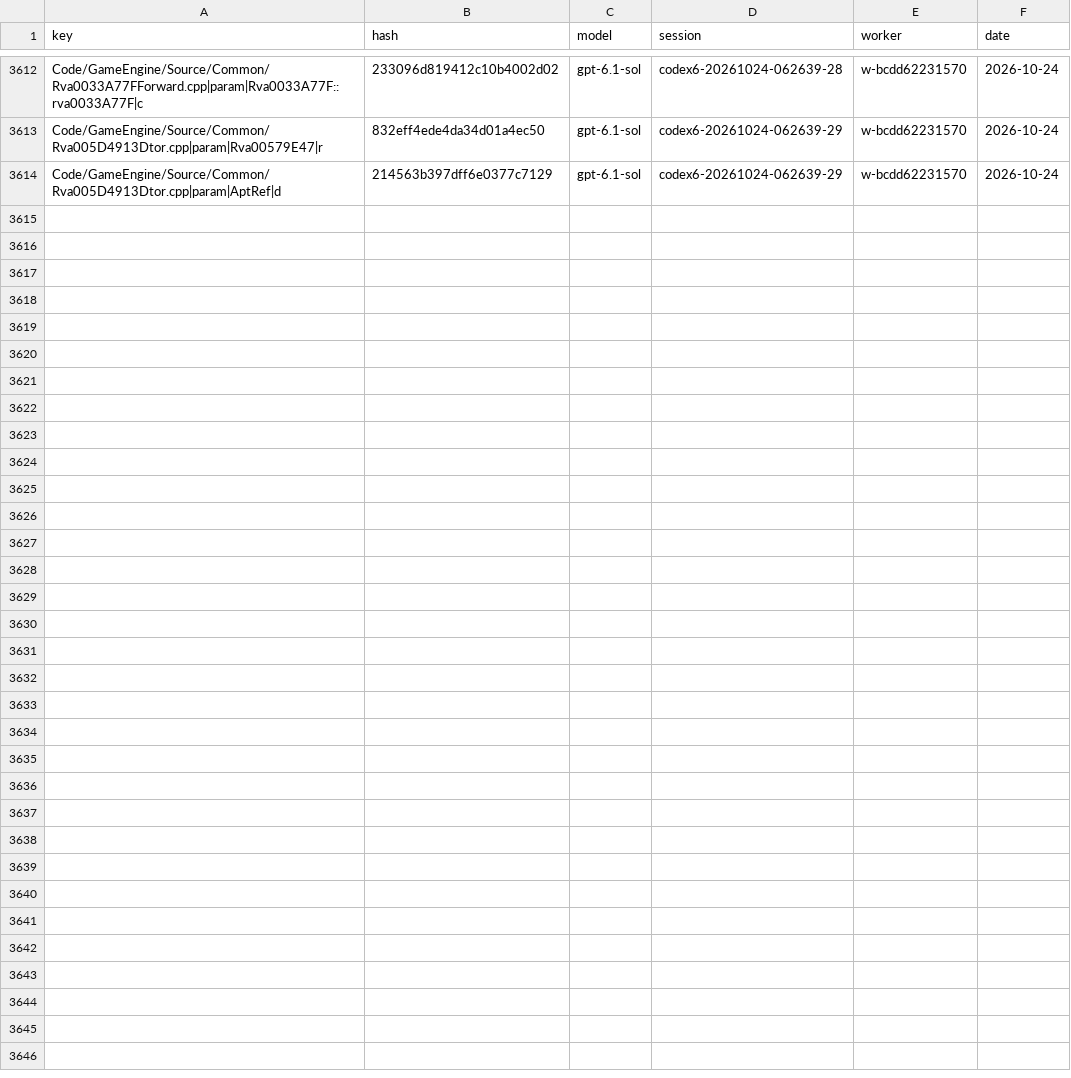
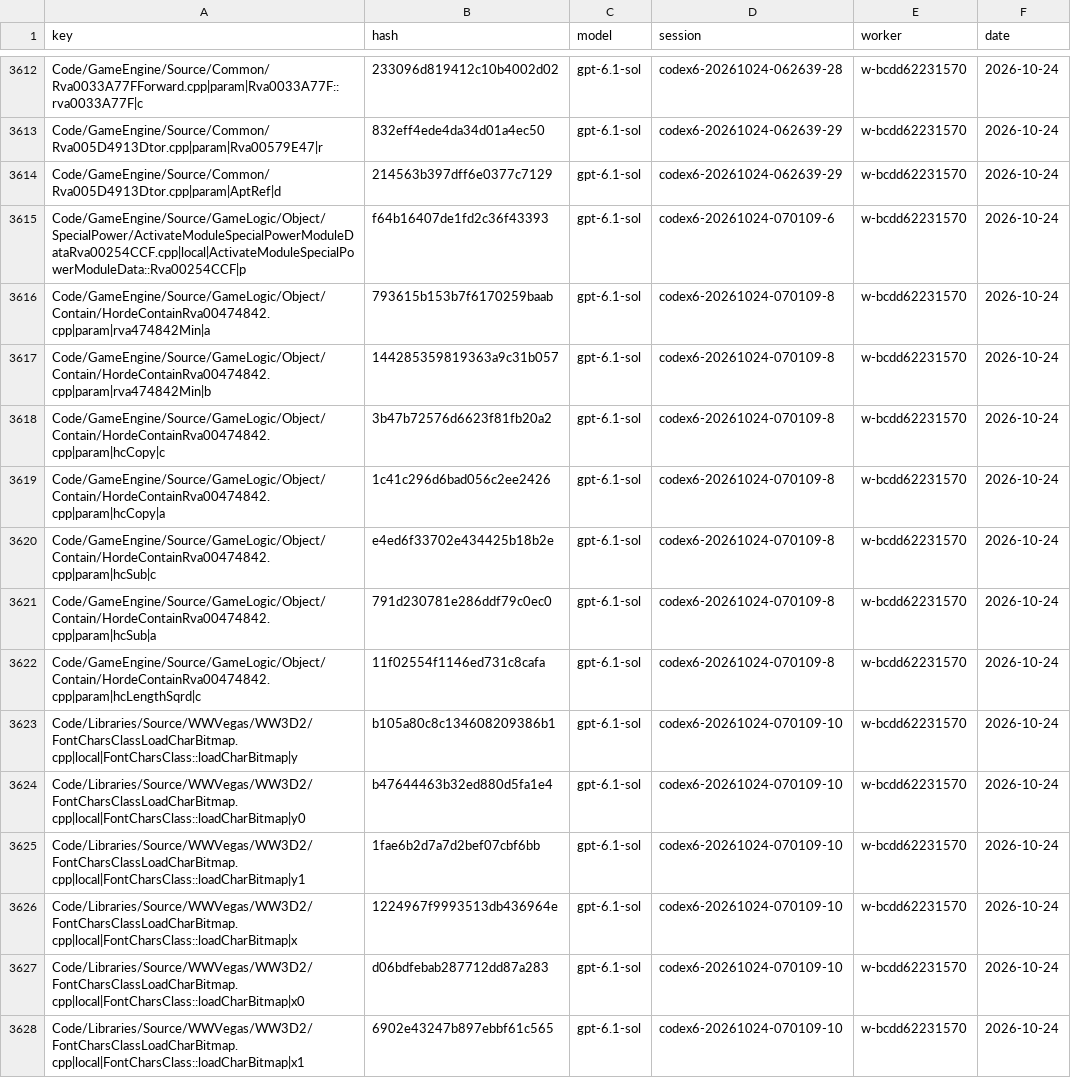
Before and after one commit to Alitryel/Open-BFME-2, a CSV file: reverse/name_votes.csv, drawn as a sheet; only a part is shown, gaps mark what is left out; the diff names each change by its address in the sheet, - before the commit and + after, or states it on an @@ line.

Commit message:
Record name votes (10 files, 14 keys)

```diff
--- a/reverse/name_votes.csv
+++ b/reverse/name_votes.csv
+row 3615: Code/GameEngine/Source/GameLogic/Object/SpecialPower/ActivateModuleSpecialPowerModuleDataRva00254CCF.cpp|local|ActivateModuleSpecialPowerModuleData::Rva00254CCF|p | f64b16407de1fd2c36f43393 | gpt-6.1-sol | codex6-20261024-070109-6 | w-bcdd62231570 | 2026-10-24
+row 3616: Code/GameEngine/Source/GameLogic/Object/Contain/HordeContainRva00474842.cpp|param|rva474842Min|a | 793615b153b7f6170259baab | gpt-6.1-sol | codex6-20261024-070109-8 | w-bcdd62231570 | 2026-10-24
+row 3617: Code/GameEngine/Source/GameLogic/Object/Contain/HordeContainRva00474842.cpp|param|rva474842Min|b | 144285359819363a9c31b057 | gpt-6.1-sol | codex6-20261024-070109-8 | w-bcdd62231570 | 2026-10-24
+row 3618: Code/GameEngine/Source/GameLogic/Object/Contain/HordeContainRva00474842.cpp|param|hcCopy|c | 3b47b72576d6623f81fb20a2 | gpt-6.1-sol | codex6-20261024-070109-8 | w-bcdd62231570 | 2026-10-24
+row 3619: Code/GameEngine/Source/GameLogic/Object/Contain/HordeContainRva00474842.cpp|param|hcCopy|a | 1c41c296d6bad056c2ee2426 | gpt-6.1-sol | codex6-20261024-070109-8 | w-bcdd62231570 | 2026-10-24
+row 3620: Code/GameEngine/Source/GameLogic/Object/Contain/HordeContainRva00474842.cpp|param|hcSub|c | e4ed6f33702e434425b18b2e | gpt-6.1-sol | codex6-20261024-070109-8 | w-bcdd62231570 | 2026-10-24
+row 3621: Code/GameEngine/Source/GameLogic/Object/Contain/HordeContainRva00474842.cpp|param|hcSub|a | 791d230781e286ddf79c0ec0 | gpt-6.1-sol | codex6-20261024-070109-8 | w-bcdd62231570 | 2026-10-24
+row 3622: Code/GameEngine/Source/GameLogic/Object/Contain/HordeContainRva00474842.cpp|param|hcLengthSqrd|c | 11f02554f1146ed731c8cafa | gpt-6.1-sol | codex6-20261024-070109-8 | w-bcdd62231570 | 2026-10-24
+row 3623: Code/Libraries/Source/WWVegas/WW3D2/FontCharsClassLoadCharBitmap.cpp|local|FontCharsClass::loadCharBitmap|y | b105a80c8c134608209386b1 | gpt-6.1-sol | codex6-20261024-070109-10 | w-bcdd62231570 | 2026-10-24
+row 3624: Code/Libraries/Source/WWVegas/WW3D2/FontCharsClassLoadCharBitmap.cpp|local|FontCharsClass::loadCharBitmap|y0 | b47644463b32ed880d5fa1e4 | gpt-6.1-sol | codex6-20261024-070109-10 | w-bcdd62231570 | 2026-10-24
+row 3625: Code/Libraries/Source/WWVegas/WW3D2/FontCharsClassLoadCharBitmap.cpp|local|FontCharsClass::loadCharBitmap|y1 | 1fae6b2d7a7d2bef07cbf6bb | gpt-6.1-sol | codex6-20261024-070109-10 | w-bcdd62231570 | 2026-10-24
+row 3626: Code/Libraries/Source/WWVegas/WW3D2/FontCharsClassLoadCharBitmap.cpp|local|FontCharsClass::loadCharBitmap|x | 1224967f9993513db436964e | gpt-6.1-sol | codex6-20261024-070109-10 | w-bcdd62231570 | 2026-10-24
+row 3627: Code/Libraries/Source/WWVegas/WW3D2/FontCharsClassLoadCharBitmap.cpp|local|FontCharsClass::loadCharBitmap|x0 | d06bdfebab287712dd87a283 | gpt-6.1-sol | codex6-20261024-070109-10 | w-bcdd62231570 | 2026-10-24
+row 3628: Code/Libraries/Source/WWVegas/WW3D2/FontCharsClassLoadCharBitmap.cpp|local|FontCharsClass::loadCharBitmap|x1 | 6902e43247b897ebbf61c565 | gpt-6.1-sol | codex6-20261024-070109-10 | w-bcdd62231570 | 2026-10-24
```
